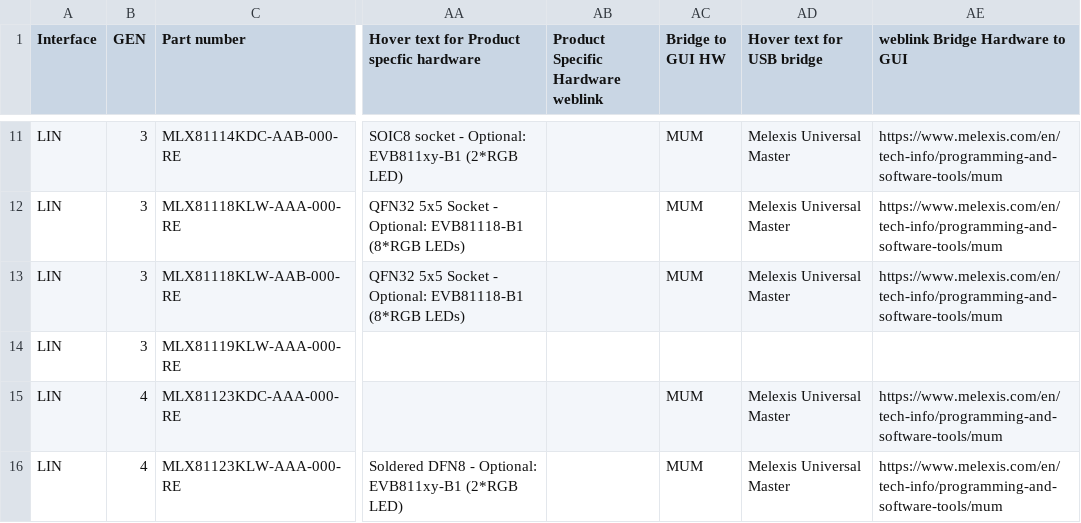
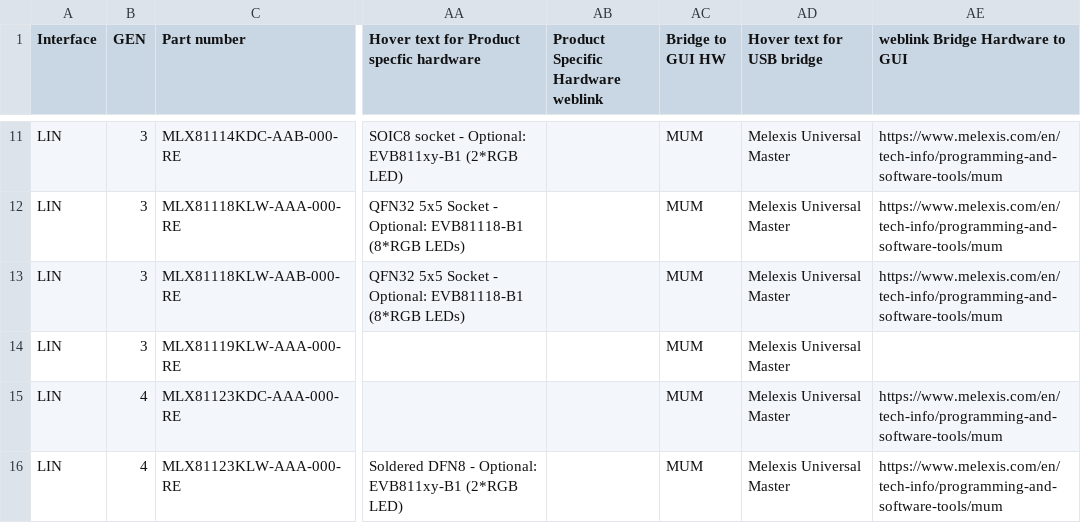
Before and after one commit to MelexisBC/Wizard---Smart-LED-Driver-ICs-Data, a CSV file: Smart-LED-Driver-ICs-Wizard-Data.csv, drawn as a sheet; only a part is shown, gaps mark what is left out; the diff names each change by its address in the sheet, - before the commit and + after, or states it on an @@ line.

Commit message:
Wizard - Smart LED driver ICs - Google sheet updated

```diff
--- a/Smart-LED-Driver-ICs-Wizard-Data.csv
+++ b/Smart-LED-Driver-ICs-Wizard-Data.csv
-AC14 (Bridge to GUI HW): (empty)
+AC14 (Bridge to GUI HW): MUM
-AD14 (Hover text for USB bridge): (empty)
+AD14 (Hover text for USB bridge): Melexis Universal Master
```
